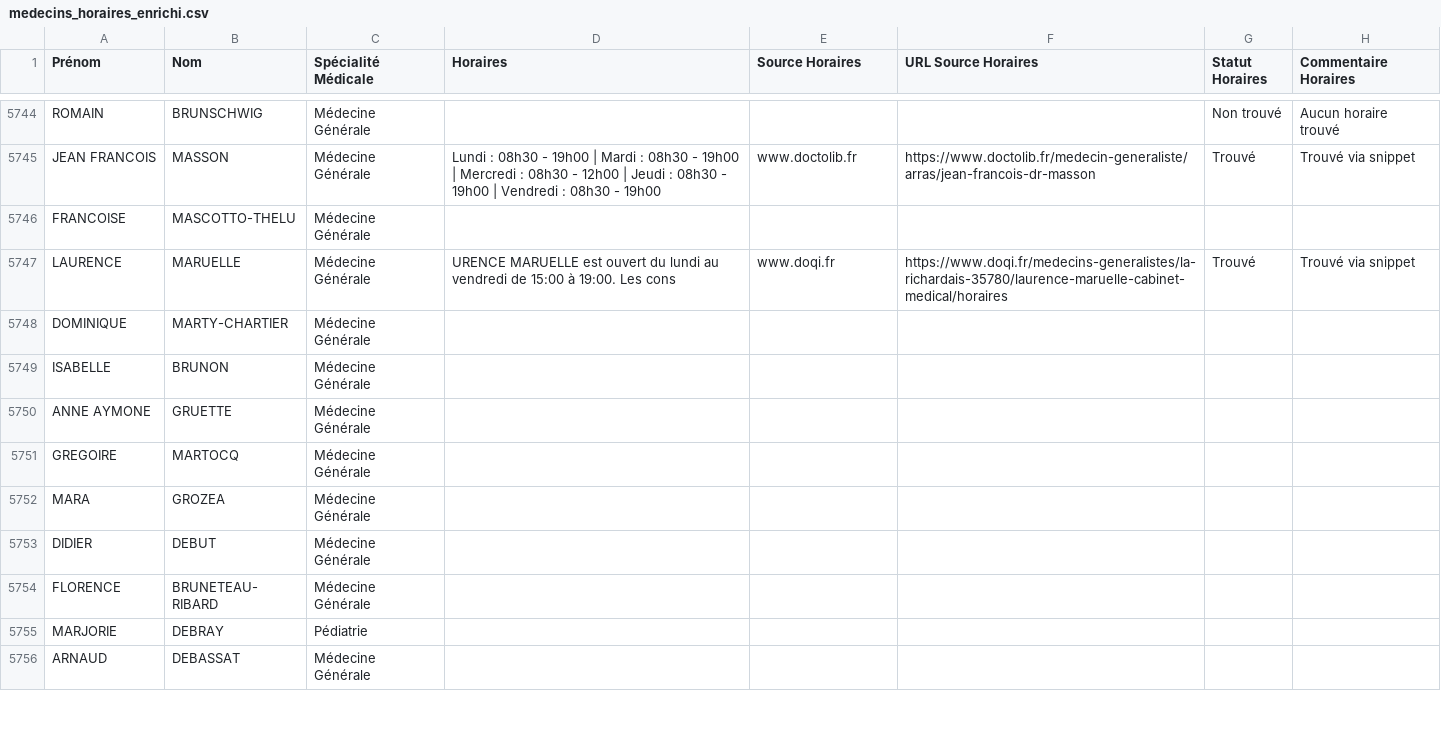
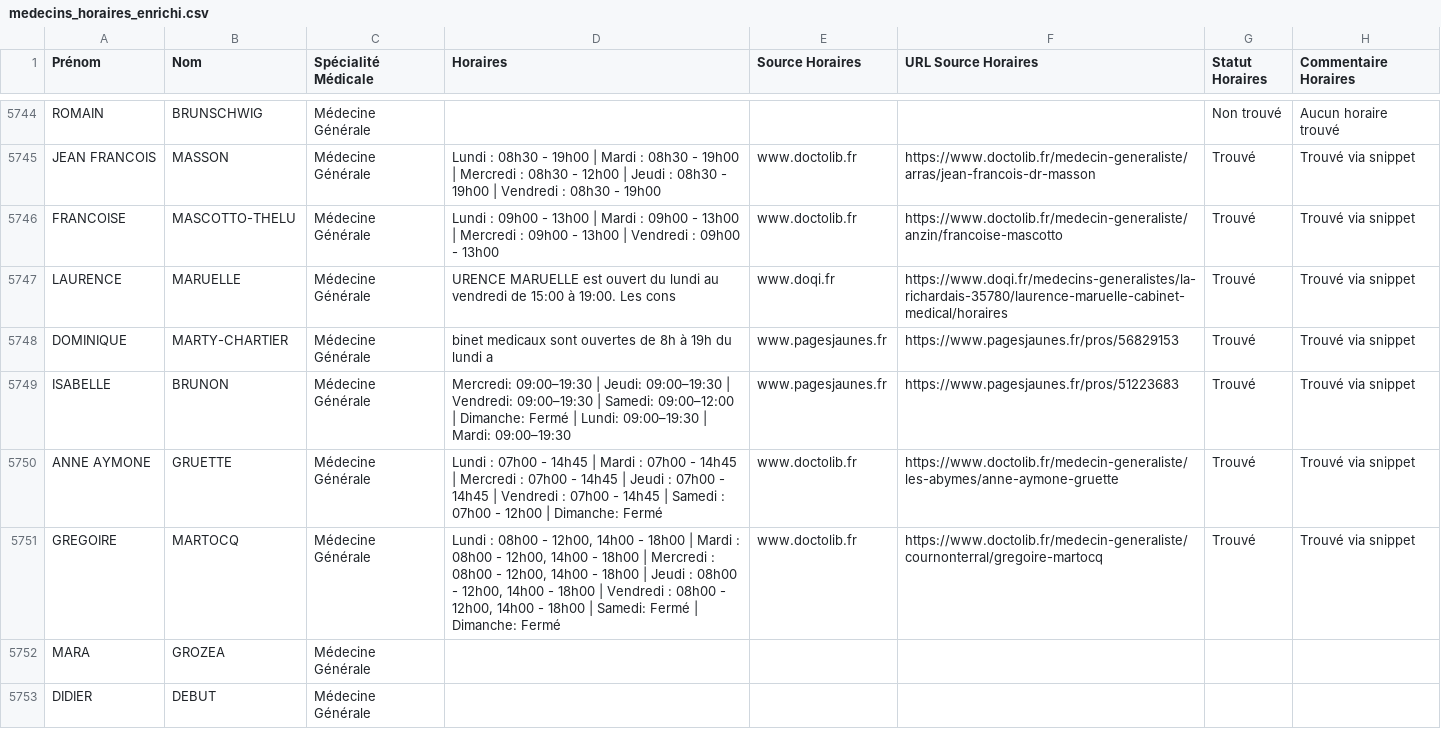
Before and after one commit to tsimokaza01-source/URL-7, a CSV file: medecins_horaires_enrichi.csv, drawn as a sheet; only a part is shown, gaps mark what is left out; the shorter side is filled out with more unchanged rows.

```diff
--- a/medecins_horaires_enrichi.csv
+++ b/medecins_horaires_enrichi.csv
@@ -5745,8 +5745,8 @@ ROMAIN;BRUNSCHWIG;Médecine Générale;;;;Non trouvé;Aucun horaire trouvé
 JEAN FRANCOIS;MASSON;Médecine Générale;Lundi : 08h30 - 19h00 | Mardi : 08h30 - 19h00 | Mercredi : 08h30 - 12h00 | Jeudi : 08h30 - 19h00 | Vendredi : 08h30 - 19h00;www.doctolib.fr;https://www.doctolib.fr/medecin-generaliste/arras/jean-francois-dr-masson;Trouvé;Trouvé via snippet
-FRANCOISE;MASCOTTO-THELU;Médecine Générale;;;;;
+FRANCOISE;MASCOTTO-THELU;Médecine Générale;Lundi : 09h00 - 13h00 | Mardi : 09h00 - 13h00 | Mercredi : 09h00 - 13h00 | Vendredi : 09h00 - 13h00;www.doctolib.fr;https://www.doctolib.fr/medecin-generaliste/anzin/francoise-mascotto;Trouvé;Trouvé via snippet
 LAURENCE;MARUELLE;Médecine Générale;URENCE MARUELLE est ouvert du lundi au vendredi de 15:00 à 19:00. Les cons;www.doqi.fr;https://www.doqi.fr/medecins-generalistes/la-richardais-35780/laurence-maruelle-cabinet-medical/horaires;Trouvé;Trouvé via snippet
-DOMINIQUE;MARTY-CHARTIER;Médecine Générale;;;;;
-ISABELLE;BRUNON;Médecine Générale;;;;;
-ANNE AYMONE;GRUETTE;Médecine Générale;;;;;
-GREGOIRE;MARTOCQ;Médecine Générale;;;;;
+DOMINIQUE;MARTY-CHARTIER;Médecine Générale;binet medicaux sont ouvertes de 8h à 19h du lundi a;www.pagesjaunes.fr;https://www.pagesjaunes.fr/pros/56829153;Trouvé;Trouvé via snippet
+ISABELLE;BRUNON;Médecine Générale;Mercredi: 09:00–19:30 | Jeudi: 09:00–19:30 | Vendredi: 09:00–19:30 | Samedi: 09:00–12:00 | Dimanche: Fermé | Lundi: 09:00–19:30 | Mardi: 09:00–19:30;www.pagesjaunes.fr;https://www.pagesjaunes.fr/pros/51223683;Trouvé;Trouvé via snippet
+ANNE AYMONE;GRUETTE;Médecine Générale;Lundi : 07h00 - 14h45 | Mardi : 07h00 - 14h45 | Mercredi : 07h00 - 14h45 | Jeudi : 07h00 - 14h45 | Vendredi : 07h00 - 14h45 | Samedi : 07h00 - 12h00 | Dimanche: Fermé;www.doctolib.fr;https://www.doctolib.fr/medecin-generaliste/les-abymes/anne-aymone-gruette;Trouvé;Trouvé via snippet
+GREGOIRE;MARTOCQ;Médecine Générale;Lundi : 08h00 - 12h00, 14h00 - 18h00 | Mardi : 08h00 - 12h00, 14h00 - 18h00 | Mercredi : 08h00 - 12h00, 14h00 - 18h00 | Jeudi : 08h00 - 12h00, 14h00 - 18h00 | Vendredi : 08h00 - 12h00, 14h00 - 18h00 | Samedi: Fermé | Dimanche: Fermé;www.doctolib.fr;https://www.doctolib.fr/medecin-generaliste/cournonterral/gregoire-martocq;Trouvé;Trouvé via snippet
 MARA;GROZEA;Médecine Générale;;;;;
```
